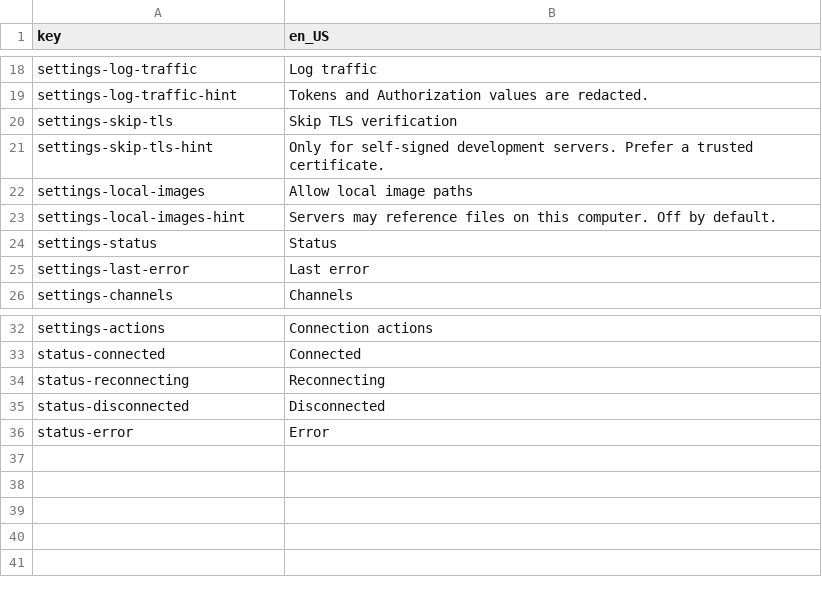
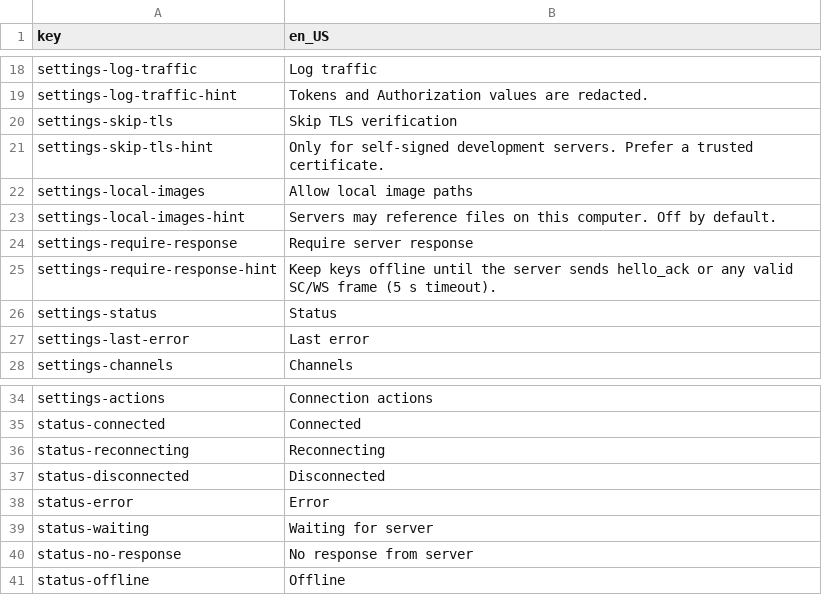
Before and after one commit to TahvoDev/streamcontroller-websocket-client, a CSV file: locales/locales.csv, drawn as a sheet; only a part is shown, gaps mark what is left out; the diff names each change by its address in the sheet, - before the commit and + after, or states it on an @@ line.

```diff
--- a/locales/locales.csv
+++ b/locales/locales.csv
+row 24: settings-require-response | Require server response
+row 25: settings-require-response-hint | Keep keys offline until the server sends hello_ack or any valid SC/WS frame (5 s timeout).
+row 39: status-waiting | Waiting for server
+row 40: status-no-response | No response from server
+row 41: status-offline | Offline
```
Also changed, not shown: 9 other files.
